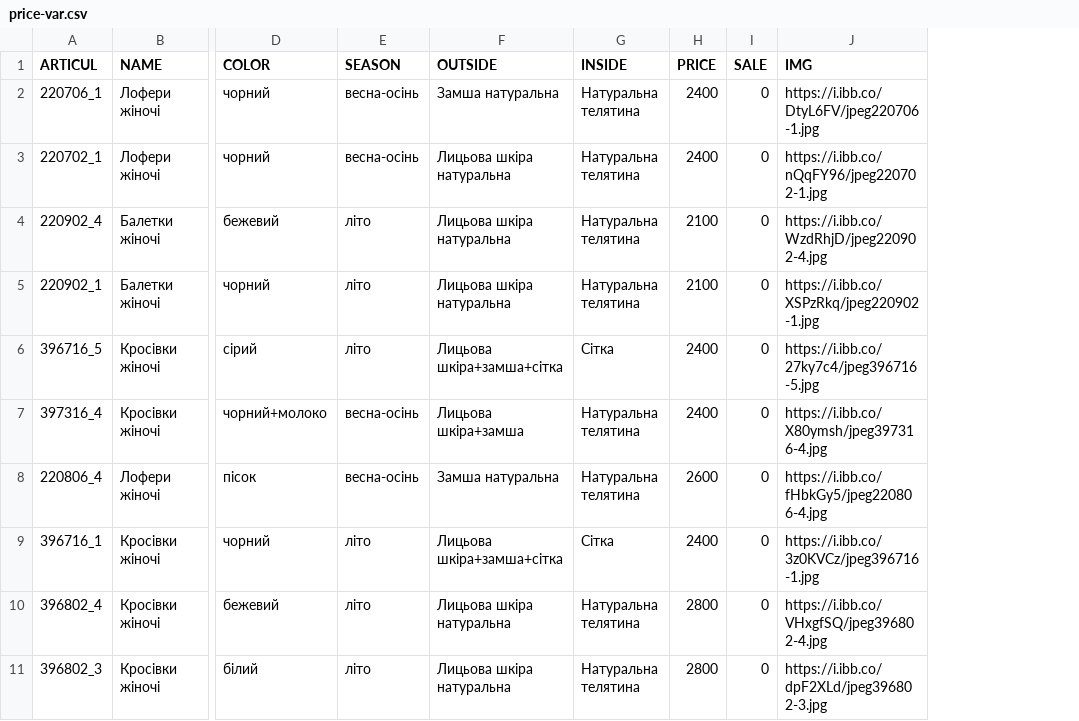
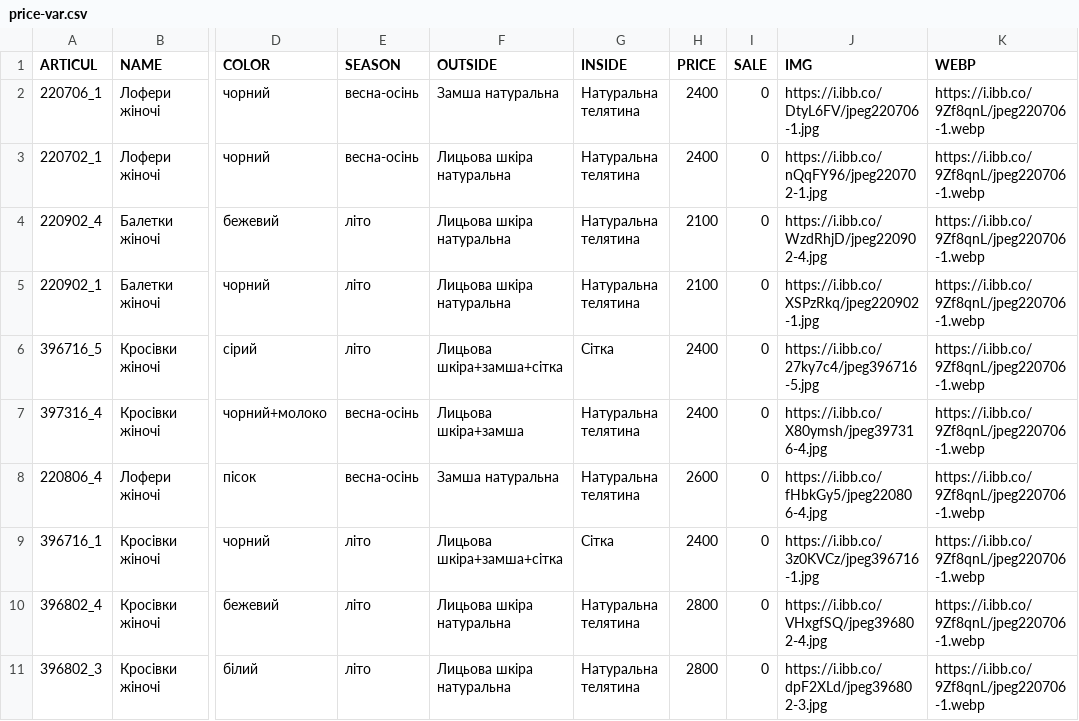
Before and after one commit to JustikKhAI/duplicate-for-test, a CSV file: dist/files/price-var.csv, drawn as a sheet; only a part is shown, gaps mark what is left out; the diff names each change by its address in the sheet, - before the commit and + after, or states it on an @@ line.

Commit message:
catalog-webp + errorTitle

```diff
--- a/dist/files/price-var.csv
+++ b/dist/files/price-var.csv
+column K (WEBP), rows 2-11: all https://i.ibb.co/9Zf8qnL/jpeg220706-1.webp
```
Also changed, not shown: src/files/price-var.csv, 16 other files.
